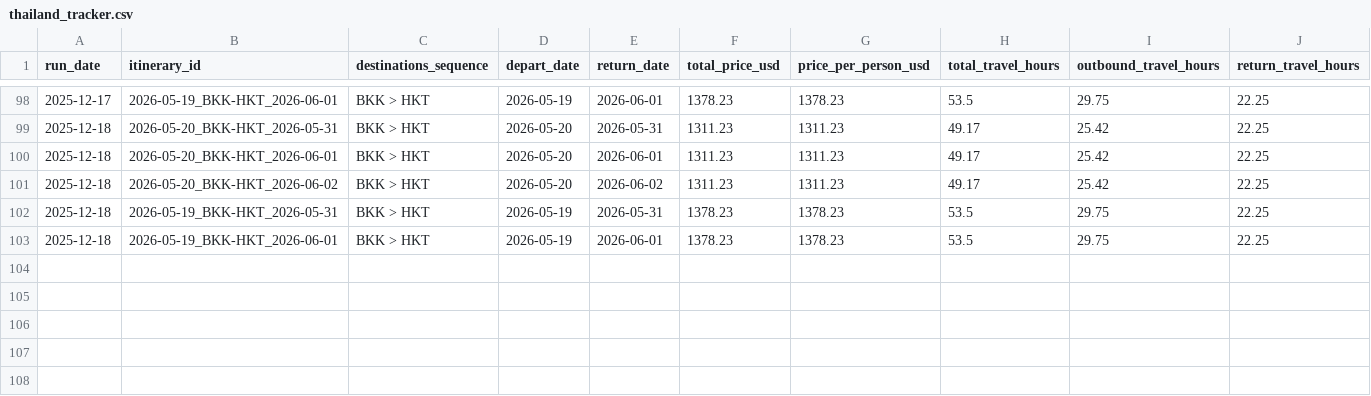
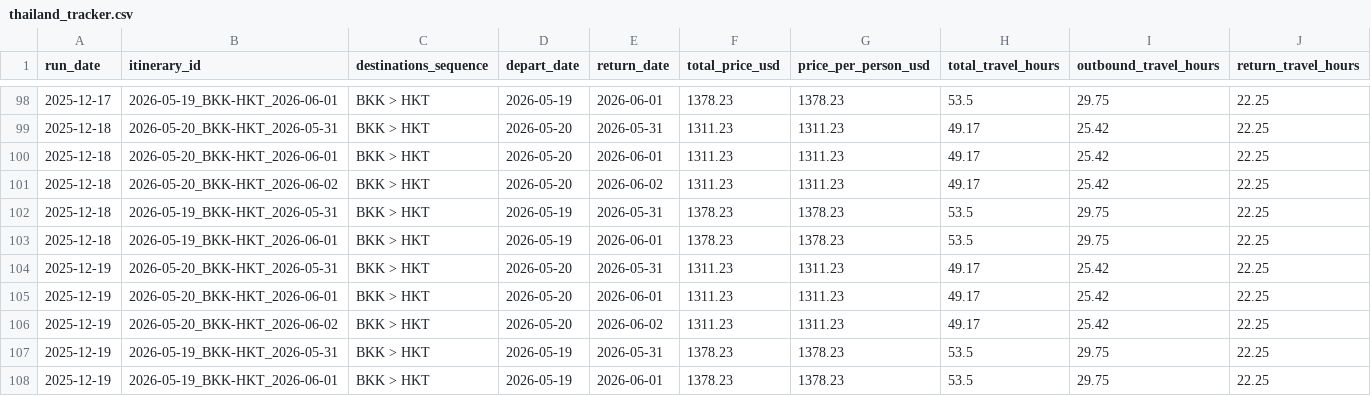
Before and after one commit to zacharyzale/thailand_Jun26_trip_monitor, a CSV file: data/thailand_tracker.csv, drawn as a sheet; only a part is shown, gaps mark what is left out; rows hold the shown columns only; the diff names each change by its address in the sheet, - before the commit and + after, or states it on an @@ line.

```diff
--- a/data/thailand_tracker.csv
+++ b/data/thailand_tracker.csv
+row 104: 2025-12-19 | 2026-05-20_BKK-HKT_2026-05-31 | BKK > HKT | 2026-05-20 | 2026-05-31 | 1311.23 | 1311.23 | 49.17 | 25.42 | 22.25
+row 105: 2025-12-19 | 2026-05-20_BKK-HKT_2026-06-01 | BKK > HKT | 2026-05-20 | 2026-06-01 | 1311.23 | 1311.23 | 49.17 | 25.42 | 22.25
+row 106: 2025-12-19 | 2026-05-20_BKK-HKT_2026-06-02 | BKK > HKT | 2026-05-20 | 2026-06-02 | 1311.23 | 1311.23 | 49.17 | 25.42 | 22.25
+row 107: 2025-12-19 | 2026-05-19_BKK-HKT_2026-05-31 | BKK > HKT | 2026-05-19 | 2026-05-31 | 1378.23 | 1378.23 | 53.5 | 29.75 | 22.25
+row 108: 2025-12-19 | 2026-05-19_BKK-HKT_2026-06-01 | BKK > HKT | 2026-05-19 | 2026-06-01 | 1378.23 | 1378.23 | 53.5 | 29.75 | 22.25
```
Also changed, not shown: 1 other file.
